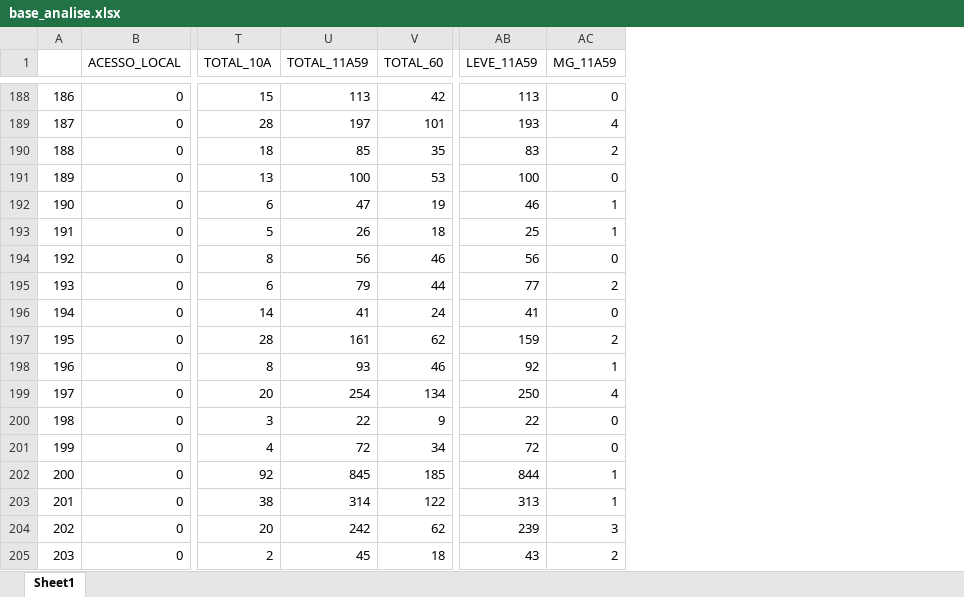
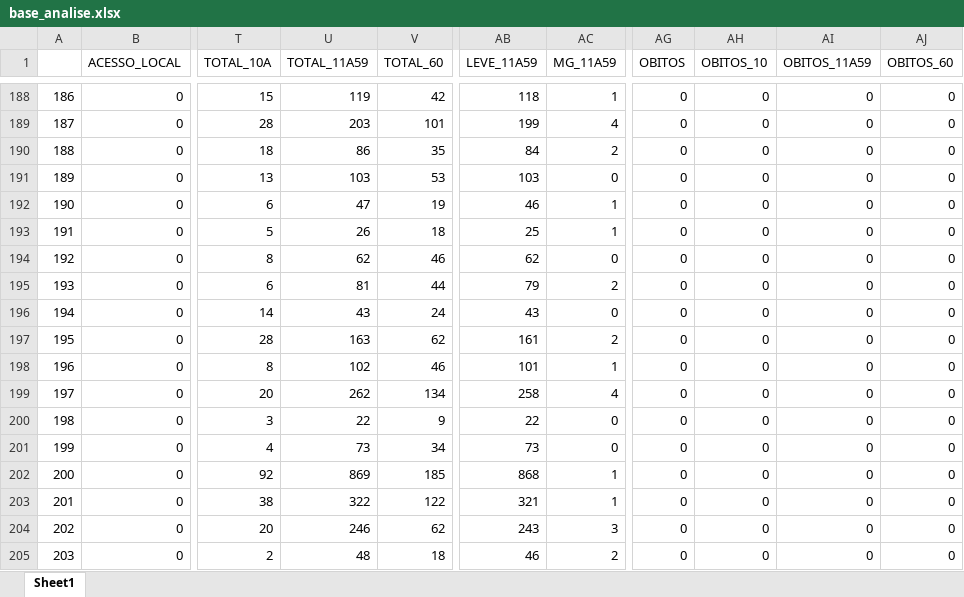
Before and after one commit to lucascgmermano/escorpiao_pesa, an Excel workbook: Quadro2/dados/base_analise.xlsx, sheet Sheet1, drawn as a sheet; only a part is shown, gaps mark what is left out; values as stored, in another font and other column widths than the file's, no borders; the diff covers the shown part only; the diff names each change by its address in the sheet, - before the commit and + after, or states it on an @@ line.

```diff
--- a/Quadro2/dados/base_analise.xlsx (sheet Sheet1)
+++ b/Quadro2/dados/base_analise.xlsx (sheet Sheet1)
+column AG (OBITOS), rows 188-205: all 0
+column AH (OBITOS_10), rows 188-205: all 0
+column AI (OBITOS_11A59), rows 188-205: all 0
+column AJ (OBITOS_60), rows 188-205: all 0
-U188 (TOTAL_11A59): 113
+U188 (TOTAL_11A59): 119
-AB188 (LEVE_11A59): 113
+AB188 (LEVE_11A59): 118
-AC188 (MG_11A59): 0
+AC188 (MG_11A59): 1
-U189 (TOTAL_11A59): 197
+U189 (TOTAL_11A59): 203
-AB189 (LEVE_11A59): 193
+AB189 (LEVE_11A59): 199
-U190 (TOTAL_11A59): 85
+U190 (TOTAL_11A59): 86
-AB190 (LEVE_11A59): 83
+AB190 (LEVE_11A59): 84
-U191 (TOTAL_11A59): 100
+U191 (TOTAL_11A59): 103
-AB191 (LEVE_11A59): 100
+AB191 (LEVE_11A59): 103
-U194 (TOTAL_11A59): 56
+U194 (TOTAL_11A59): 62
-AB194 (LEVE_11A59): 56
+AB194 (LEVE_11A59): 62
-U195 (TOTAL_11A59): 79
+U195 (TOTAL_11A59): 81
-AB195 (LEVE_11A59): 77
+AB195 (LEVE_11A59): 79
-U196 (TOTAL_11A59): 41
+U196 (TOTAL_11A59): 43
-AB196 (LEVE_11A59): 41
+AB196 (LEVE_11A59): 43
-U197 (TOTAL_11A59): 161
+U197 (TOTAL_11A59): 163
-AB197 (LEVE_11A59): 159
+AB197 (LEVE_11A59): 161
-U198 (TOTAL_11A59): 93
+U198 (TOTAL_11A59): 102
-AB198 (LEVE_11A59): 92
+AB198 (LEVE_11A59): 101
-U199 (TOTAL_11A59): 254
+U199 (TOTAL_11A59): 262
-AB199 (LEVE_11A59): 250
+AB199 (LEVE_11A59): 258
-U201 (TOTAL_11A59): 72
+U201 (TOTAL_11A59): 73
-AB201 (LEVE_11A59): 72
+AB201 (LEVE_11A59): 73
-U202 (TOTAL_11A59): 845
+U202 (TOTAL_11A59): 869
-AB202 (LEVE_11A59): 844
+AB202 (LEVE_11A59): 868
-U203 (TOTAL_11A59): 314
+U203 (TOTAL_11A59): 322
-AB203 (LEVE_11A59): 313
+AB203 (LEVE_11A59): 321
-U204 (TOTAL_11A59): 242
+U204 (TOTAL_11A59): 246
-AB204 (LEVE_11A59): 239
+AB204 (LEVE_11A59): 243
-U205 (TOTAL_11A59): 45
+U205 (TOTAL_11A59): 48
-AB205 (LEVE_11A59): 43
+AB205 (LEVE_11A59): 46
```
Also changed, not shown: 929 edited cells elsewhere in this sheet, Quadro2/dados/base_preliminar.xlsx, Quadro2/dados/base_preliminar2.xlsx, 8 other files.
